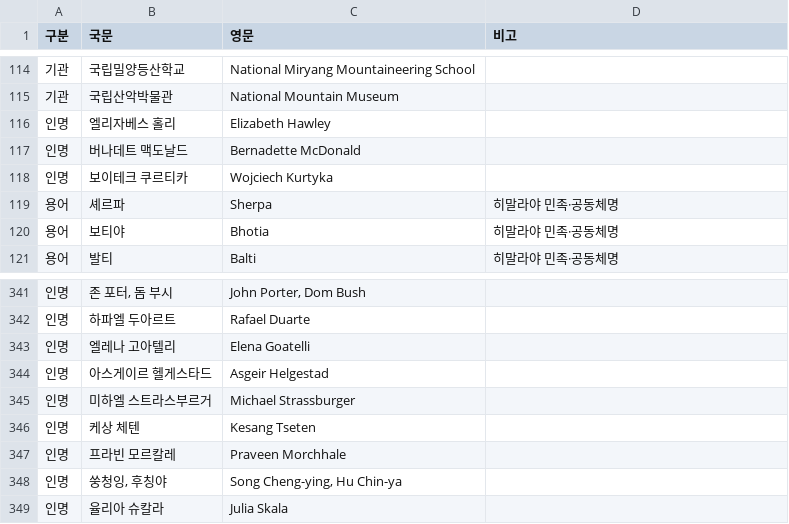
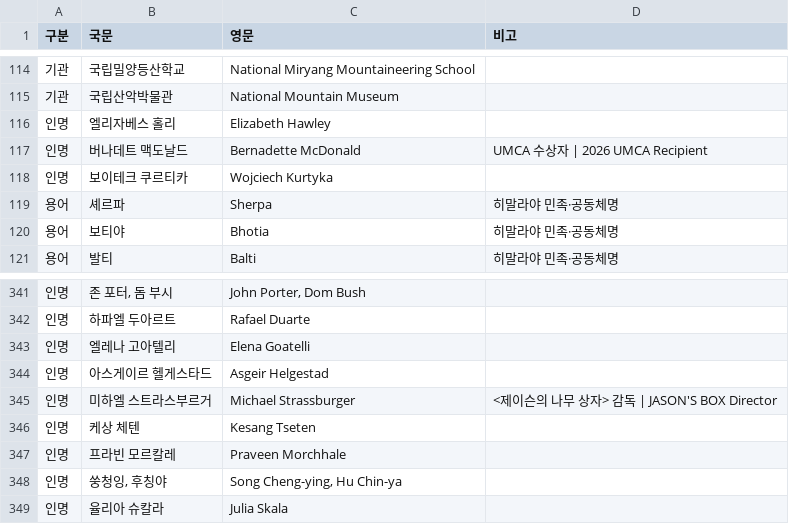
Before and after one commit to umffpublishing/umff-translator, a CSV file: glossary/proper-nouns.csv, drawn as a sheet; only a part is shown, gaps mark what is left out; the diff covers the shown part only.

```diff
--- a/glossary/proper-nouns.csv
+++ b/glossary/proper-nouns.csv
@@ -116,3 +116,3 @@
 인명,엘리자베스 홀리,Elizabeth Hawley,
-인명,버나데트 맥도날드,Bernadette McDonald,
+인명,버나데트 맥도날드,Bernadette McDonald,UMCA 수상자 | 2026 UMCA Recipient
 인명,보이테크 쿠르티카,Wojciech Kurtyka,
@@ -344,3 +344,3 @@
 인명,아스게이르 헬게스타드,Asgeir Helgestad,
-인명,미하엘 스트라스부르거,Michael Strassburger,
+인명,미하엘 스트라스부르거,Michael Strassburger,<제이슨의 나무 상자> 감독 | JASON'S BOX Director
 인명,케상 체텐,Kesang Tseten,
```
Also changed, not shown: 28 added rows elsewhere in this file, 1 other file.
